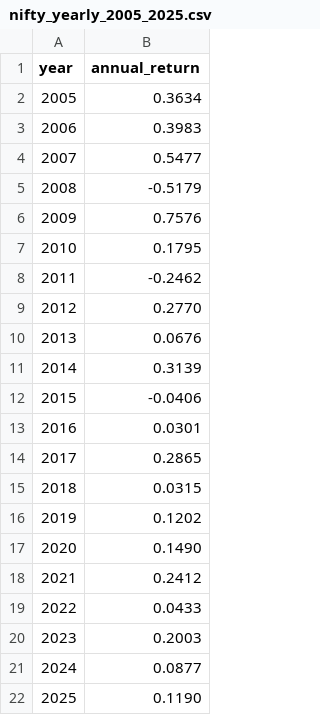
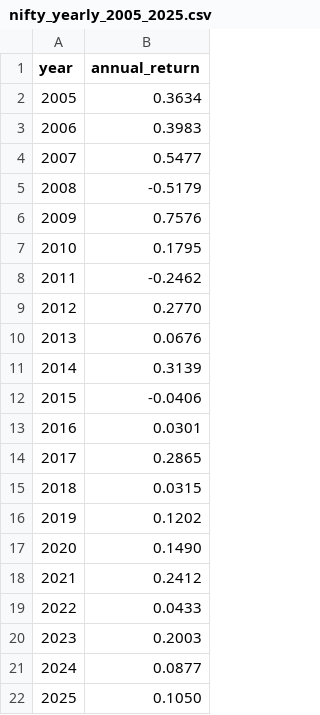
Before and after one commit to Allied-team-2026/Finance-Planner, a CSV file: data/nifty_yearly_2005_2025.csv, drawn as a sheet.

Commit message:
correct 2025 nifty 50 pr return to 10.5 percent

```diff
--- a/data/nifty_yearly_2005_2025.csv
+++ b/data/nifty_yearly_2005_2025.csv
@@ -21,2 +21,2 @@ year,annual_return
 2024,0.0877
-2025,0.1190
+2025,0.1050
```
Also changed, not shown: 1 other file.
